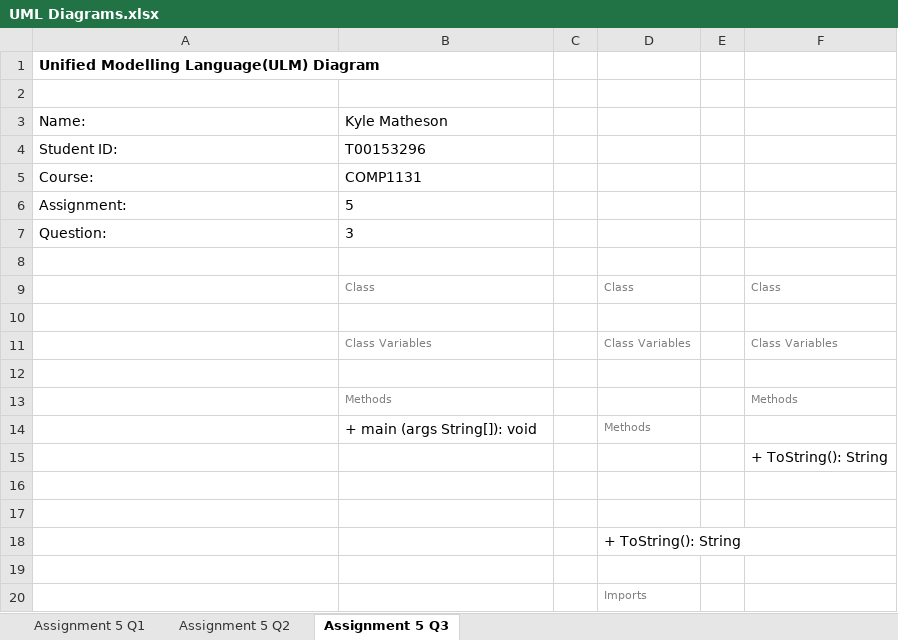
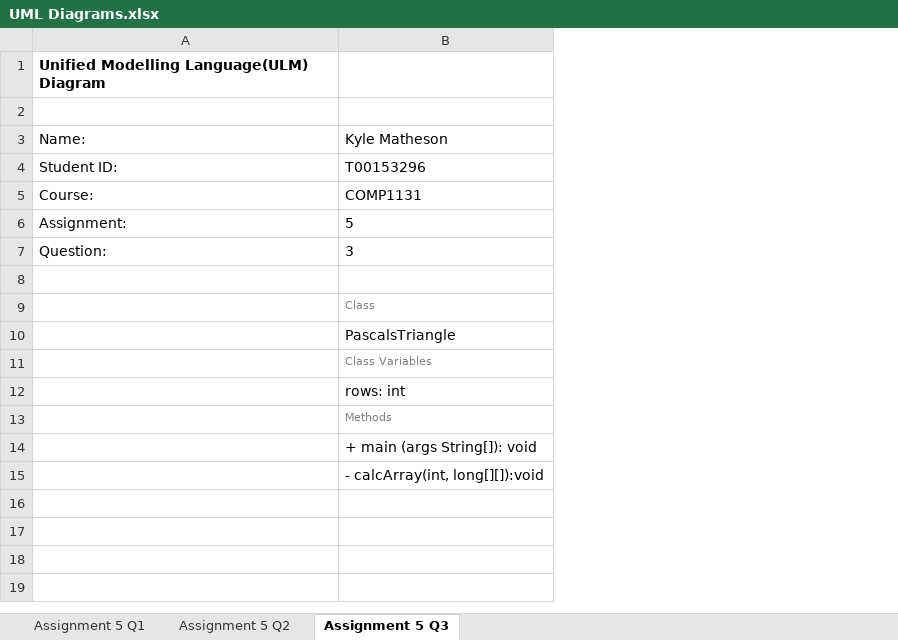
Before and after one commit to KyleMatheson/COMP1131, an Excel workbook: COMP1131_Assignment_5/UML Diagrams.xlsx, sheet Assignment 5 Q3, drawn as a sheet; values as stored, in another font and other column widths than the file's, no borders; charts and pictures not drawn; the diff names each change by its address in the sheet, - before the commit and + after, or states it on an @@ line.

```diff
--- a/COMP1131_Assignment_5/UML Diagrams.xlsx (sheet Assignment 5 Q3)
+++ b/COMP1131_Assignment_5/UML Diagrams.xlsx (sheet Assignment 5 Q3)
-column C, empty
-column D, rows 9-14: Class |  | Class Variables |  |  | Methods
-column E, empty
-column F, rows 9-15: Class |  | Class Variables |  | Methods |  | + ToString(): String
-B10: (empty)
+B10: PascalsTriangle
-B12: (empty)
+B12: rows: int
-B15: (empty)
+B15: - calcArray(int, long[][]):void
-row 16: (empty)
-row 17: (empty)
-row 18:  |  |  | + ToString(): String
-row 19: (empty)
-row 20:  |  |  | Imports
```
Also changed, not shown: charts or pictures, 4 other files.
